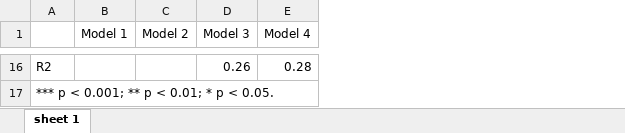
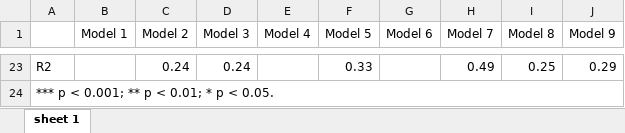
Before and after one commit to lt2710/parental-wealth-impact, an Excel workbook: output/charls_wealth.xlsx, sheet sheet 1, drawn as a sheet; only a part is shown, gaps mark what is left out; values as stored, in another font and other column widths than the file's, no borders; addresses are those after the commit; the diff covers the shown part only; the diff names each change by its address in the sheet, - before the commit and + after, or states it on an @@ line.

```diff
--- a/output/charls_wealth.xlsx (sheet sheet 1)
+++ b/output/charls_wealth.xlsx (sheet sheet 1)
+column F (Model 5), row 23: 0.33
+column G (Model 6), empty
+column H (Model 7), row 23: 0.49
+column I (Model 8), row 23: 0.25
+column J (Model 9), row 23: 0.29
-C23 (Model 2): (empty)
+C23 (Model 2): 0.24
-D23 (Model 3): 0.26
+D23 (Model 3): 0.24
-E23 (Model 4): 0.28
+E23 (Model 4): (empty)
```
Also changed, not shown: 7 added rows and 50 edited cells elsewhere in this sheet, output/fyrst_wealth.xlsx, 40 other files.
